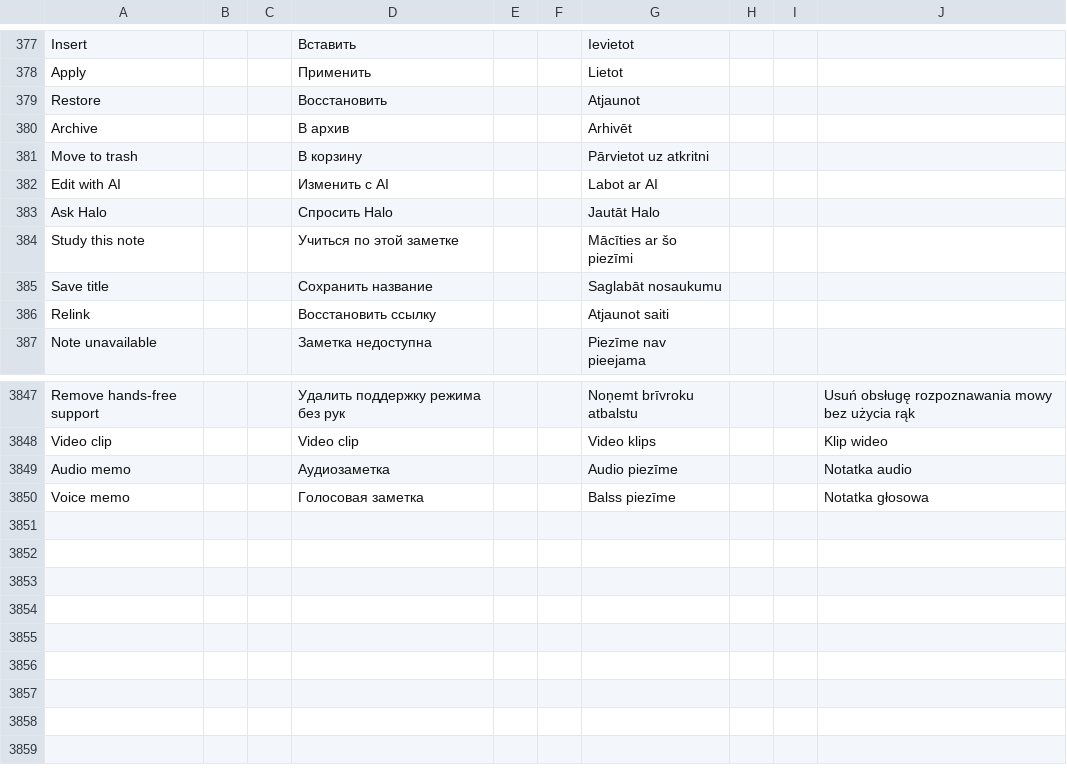
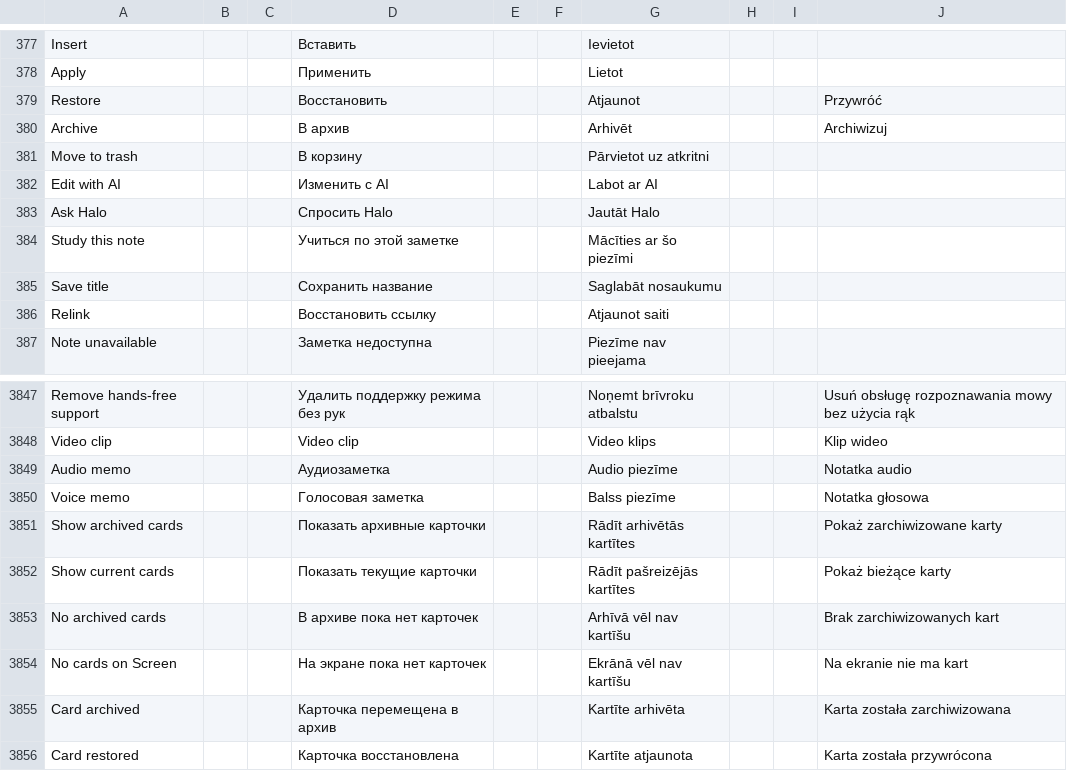
Before and after one commit to slafftrosheen/Halo, a TSV file: app/src/main/localization/ui.tsv, drawn as a sheet; only a part is shown, gaps mark what is left out.

Commit message:
Add reversible card archiving to Halo Screen [skip ci]

```diff
--- a/app/src/main/localization/ui.tsv
+++ b/app/src/main/localization/ui.tsv
@@ -378,4 +378,4 @@ Insert|||Вставить|||Ievietot
 Apply|||Применить|||Lietot
-Restore|||Восстановить|||Atjaunot
-Archive|||В архив|||Arhivēt
+Restore|||Восстановить|||Atjaunot|||Przywróć
+Archive|||В архив|||Arhivēt|||Archiwizuj
 Move to trash|||В корзину|||Pārvietot uz atkritni
@@ -3850 +3850,7 @@ Audio memo|||Аудиозаметка|||Audio piezīme|||Notatka audio
 Voice memo|||Голосовая заметка|||Balss piezīme|||Notatka głosowa
+Show archived cards|||Показать архивные карточки|||Rādīt arhivētās kartītes|||Pokaż zarchiwizowane karty
+Show current cards|||Показать текущие карточки|||Rādīt pašreizējās kartītes|||Pokaż bieżące karty
+No archived cards|||В архиве пока нет карточек|||Arhīvā vēl nav kartīšu|||Brak zarchiwizowanych kart
+No cards on Screen|||На экране пока нет карточек|||Ekrānā vēl nav kartīšu|||Na ekranie nie ma kart
+Card archived|||Карточка перемещена в архив|||Kartīte arhivēta|||Karta została zarchiwizowana
+Card restored|||Карточка восстановлена|||Kartīte atjaunota|||Karta została przywrócona
```
Also changed, not shown: 9 other files.
